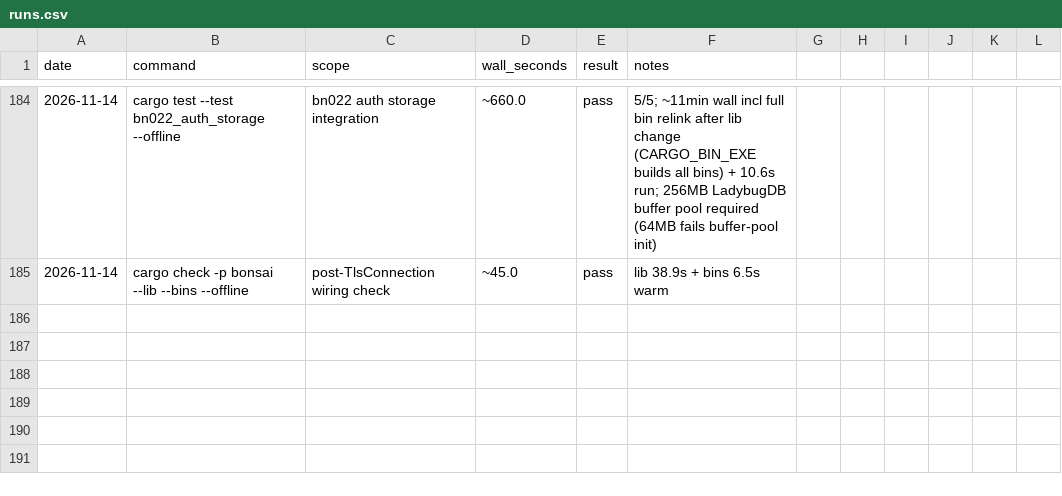
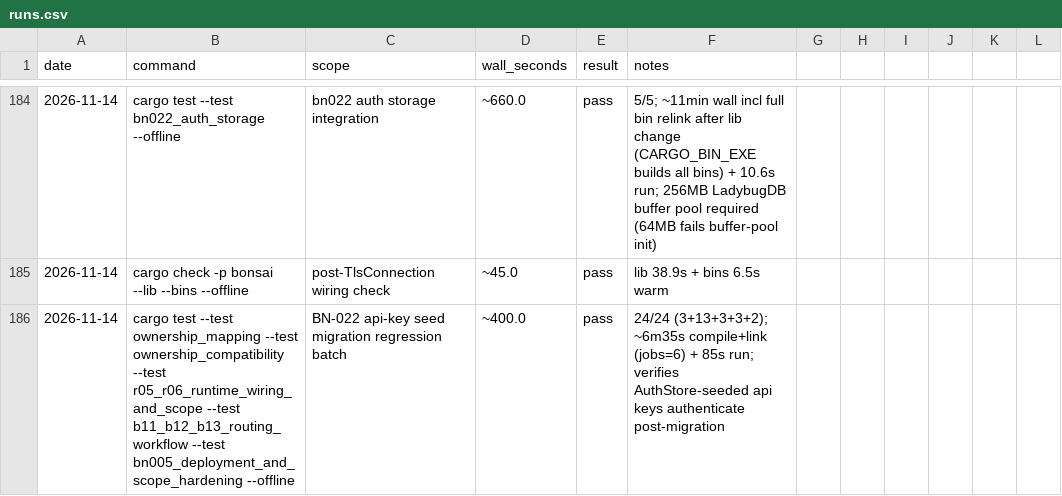
Before and after one commit to g-arjuna/bonsai, a CSV file: docs/build-times/runs.csv, drawn as a sheet; only a part is shown, gaps mark what is left out; the diff names each change by its address in the sheet, - before the commit and + after, or states it on an @@ line.

```diff
--- a/docs/build-times/runs.csv
+++ b/docs/build-times/runs.csv
+row 186: 2026-11-14 | cargo test --test ownership_mapping --test ownership_compatibility --test r05_r06_runtime_wiring_and_scope --test b11_b12_b13_routing_workflow --test bn005_deployment_and_scope_hardening --offline | BN-022 api-key seed migration regression batch | ~400.0 | pass | 24/24 (3+13+3+3+2); ~6m35s compile+link (jobs=6) + 85s run; verifies AuthStore-seeded api keys authenticate post-migration
```
